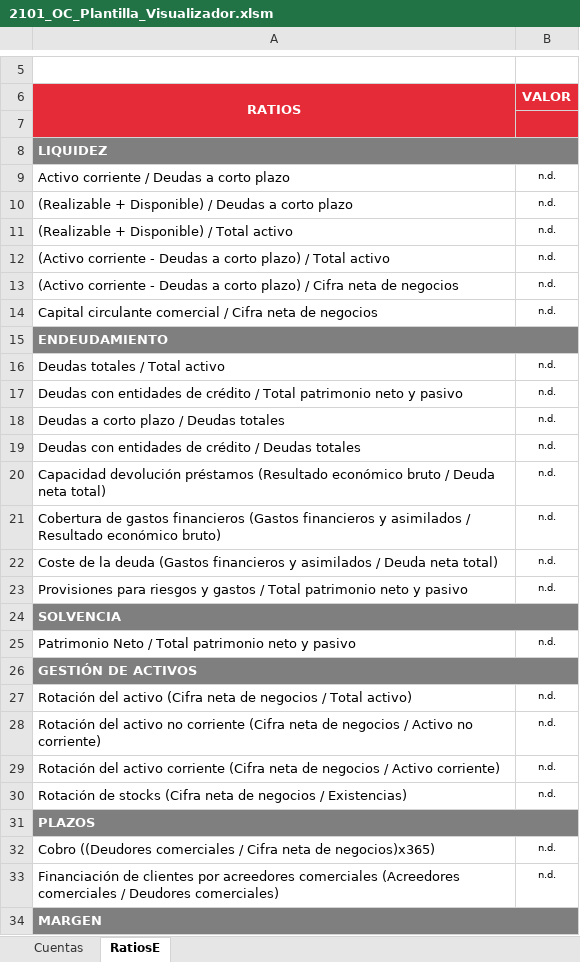
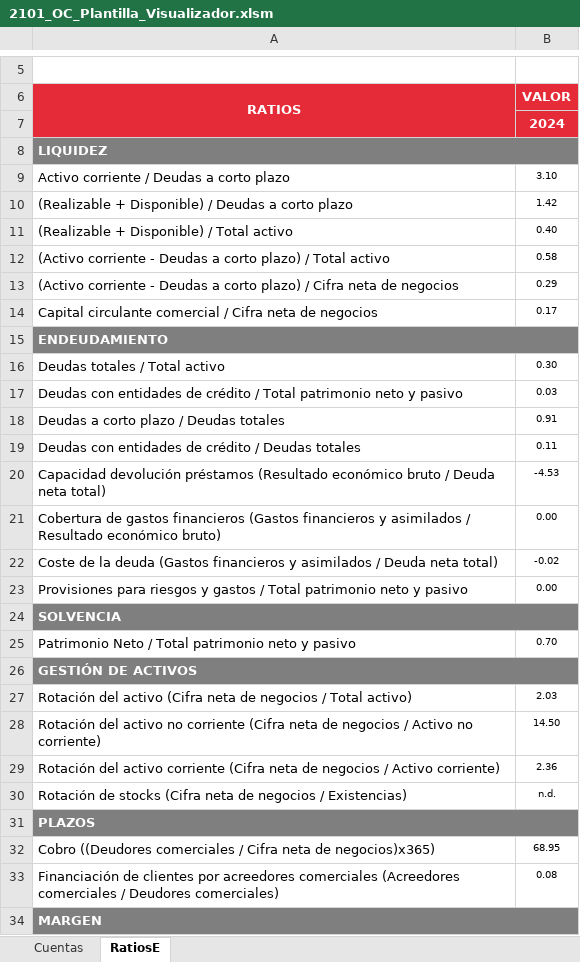
Before and after one commit to JorgeFCidV/odoo-modulos-jorgeFCidV, an Excel workbook: account_template_export_SEFES/static/2101_OC_Plantilla_Visualizador.xlsm, sheet RatiosE, drawn as a sheet; only a part is shown, gaps mark what is left out; values as stored, in another font and other column widths than the file's, no borders; charts and pictures and conditional formats not drawn; the diff covers the shown part only; the diff names each change by its address in the sheet, - before the commit and + after, or states it on an @@ line.

```diff
--- a/account_template_export_SEFES/static/2101_OC_Plantilla_Visualizador.xlsm (sheet RatiosE)
+++ b/account_template_export_SEFES/static/2101_OC_Plantilla_Visualizador.xlsm (sheet RatiosE)
-B7 (VALOR): (empty)
+B7 (VALOR): 2024
-B9 (VALOR): n.d.
+B9 (VALOR): 3.10
-B10 (VALOR): n.d.
+B10 (VALOR): 1.42
-B11 (VALOR): n.d.
+B11 (VALOR): 0.40
-B12 (VALOR): n.d.
+B12 (VALOR): 0.58
-B13 (VALOR): n.d.
+B13 (VALOR): 0.29
-B14 (VALOR): n.d.
+B14 (VALOR): 0.17
-B16 (VALOR): n.d.
+B16 (VALOR): 0.30
-B17 (VALOR): n.d.
+B17 (VALOR): 0.03
-B18 (VALOR): n.d.
+B18 (VALOR): 0.91
-B19 (VALOR): n.d.
+B19 (VALOR): 0.11
-B20 (VALOR): n.d.
+B20 (VALOR): -4.53
-B21 (VALOR): n.d.
+B21 (VALOR): 0.00
-B22 (VALOR): n.d.
+B22 (VALOR): -0.02
-B23 (VALOR): n.d.
+B23 (VALOR): 0.00
-B25 (VALOR): n.d.
+B25 (VALOR): 0.70
-B27 (VALOR): n.d.
+B27 (VALOR): 2.03
-B28 (VALOR): n.d.
+B28 (VALOR): 14.50
-B29 (VALOR): n.d.
+B29 (VALOR): 2.36
-B32 (VALOR): n.d.
+B32 (VALOR): 68.95
-B33 (VALOR): n.d.
+B33 (VALOR): 0.08
```
Also changed, not shown: 11 edited cells elsewhere in this sheet, sheet Cuentas, charts or pictures, 1 other file.
